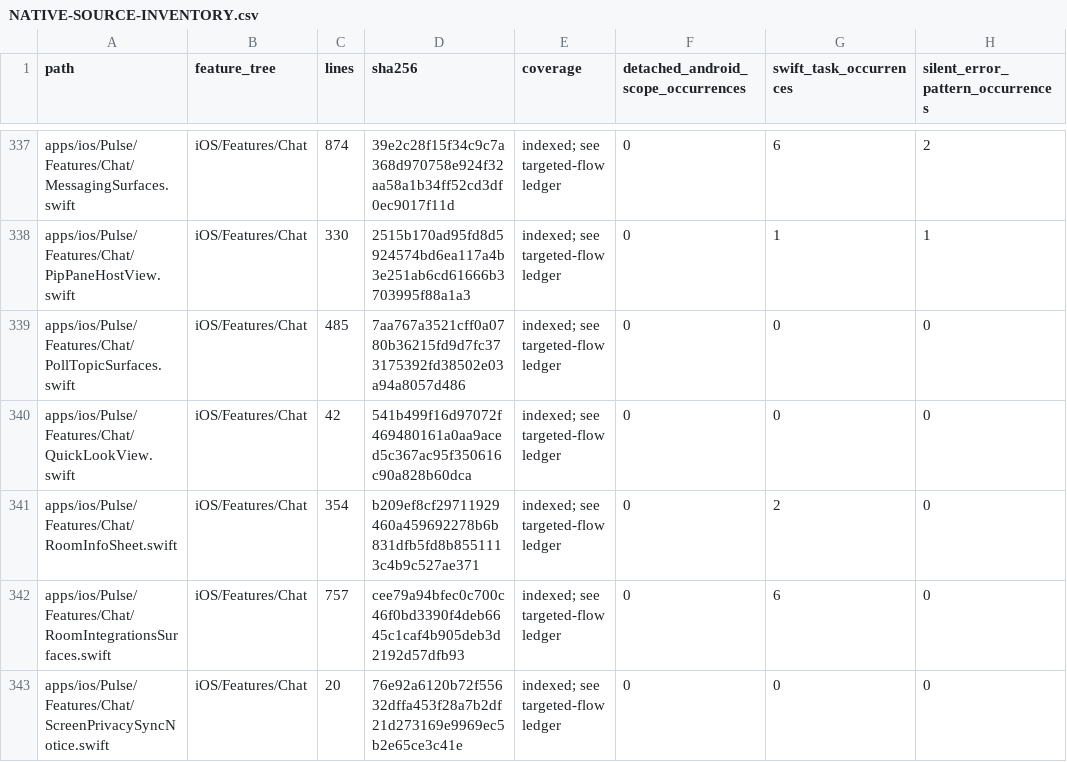
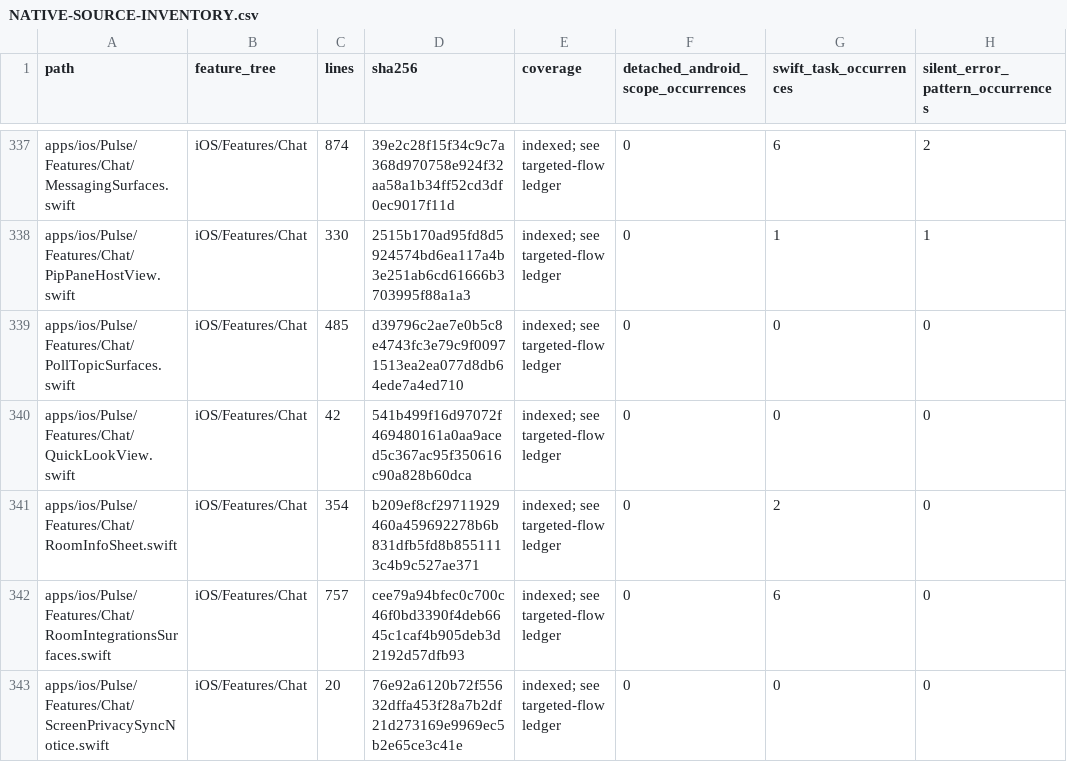
Before and after one commit to GrapseeAgency/the-mystrious-chat-app, a CSV file: docs/NATIVE-SOURCE-INVENTORY.csv, drawn as a sheet; only a part is shown, gaps mark what is left out; the diff covers the shown part only; the diff names each change by its address in the sheet, - before the commit and + after, or states it on an @@ line.

```diff
--- a/docs/NATIVE-SOURCE-INVENTORY.csv
+++ b/docs/NATIVE-SOURCE-INVENTORY.csv
-D339 (sha256): 7aa767a3521cff0a0780b36215fd9d7fc373175392fd38502e03a94a8057d486
+D339 (sha256): d39796c2ae7e0b5c8e4743fc3e79c9f00971513ea2ea077d8db64ede7a4ed710
```
Also changed, not shown: 81 edited cells elsewhere in this file, 59 other files.
